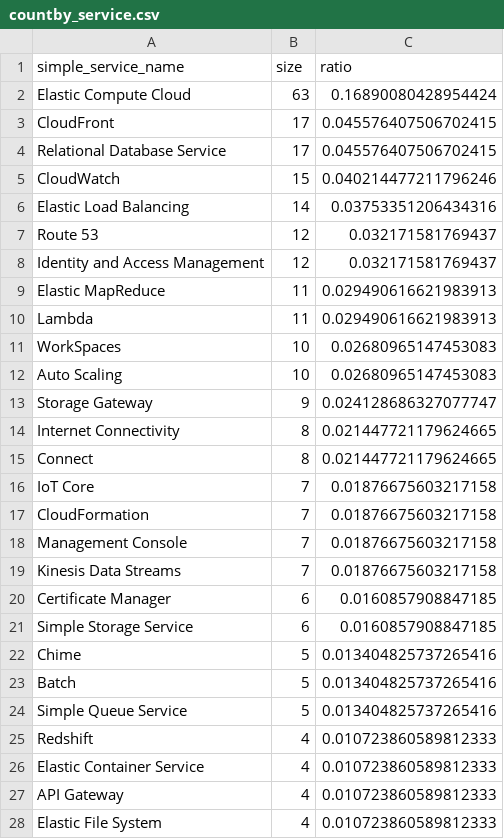
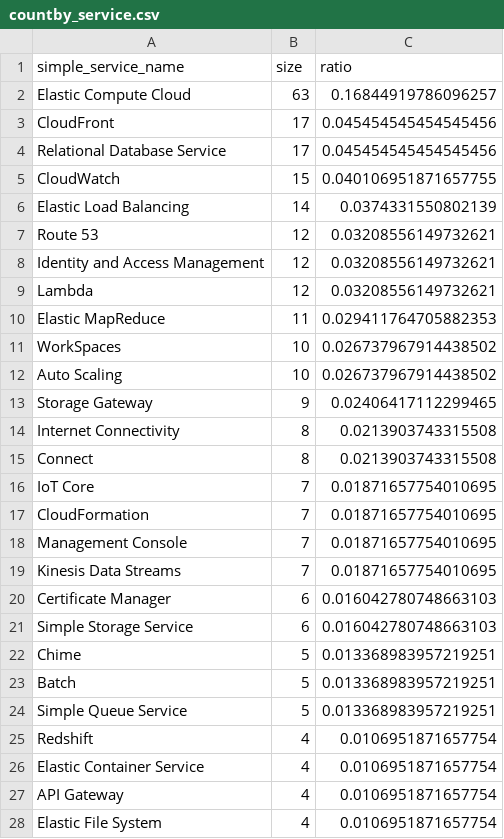
Before and after one commit to rafflesiana/aws-service-health-study, a CSV file: countby_service.csv, drawn as a sheet; only a part is shown; the diff covers the shown part only.

```diff
--- a/countby_service.csv
+++ b/countby_service.csv
@@ -1,28 +1,28 @@
 simple_service_name,size,ratio
-Elastic Compute Cloud,63,0.16890080428954424
-CloudFront,17,0.045576407506702415
-Relational Database Service,17,0.045576407506702415
-CloudWatch,15,0.040214477211796246
-Elastic Load Balancing,14,0.03753351206434316
-Route 53,12,0.032171581769437
-Identity and Access Management,12,0.032171581769437
-Elastic MapReduce,11,0.029490616621983913
-Lambda,11,0.029490616621983913
-WorkSpaces,10,0.02680965147453083
-Auto Scaling,10,0.02680965147453083
-Storage Gateway,9,0.024128686327077747
-Internet Connectivity,8,0.021447721179624665
-Connect,8,0.021447721179624665
-IoT Core,7,0.01876675603217158
-CloudFormation,7,0.01876675603217158
-Management Console,7,0.01876675603217158
-Kinesis Data Streams,7,0.01876675603217158
-Certificate Manager,6,0.0160857908847185
-Simple Storage Service,6,0.0160857908847185
-Chime,5,0.013404825737265416
-Batch,5,0.013404825737265416
-Simple Queue Service,5,0.013404825737265416
-Redshift,4,0.010723860589812333
-Elastic Container Service,4,0.010723860589812333
-API Gateway,4,0.010723860589812333
-Elastic File System,4,0.010723860589812333
+Elastic Compute Cloud,63,0.16844919786096257
+CloudFront,17,0.045454545454545456
+Relational Database Service,17,0.045454545454545456
+CloudWatch,15,0.040106951871657755
+Elastic Load Balancing,14,0.0374331550802139
+Route 53,12,0.03208556149732621
+Identity and Access Management,12,0.03208556149732621
+Lambda,12,0.03208556149732621
+Elastic MapReduce,11,0.029411764705882353
+WorkSpaces,10,0.026737967914438502
+Auto Scaling,10,0.026737967914438502
+Storage Gateway,9,0.02406417112299465
+Internet Connectivity,8,0.0213903743315508
+Connect,8,0.0213903743315508
+IoT Core,7,0.01871657754010695
+CloudFormation,7,0.01871657754010695
+Management Console,7,0.01871657754010695
+Kinesis Data Streams,7,0.01871657754010695
+Certificate Manager,6,0.016042780748663103
+Simple Storage Service,6,0.016042780748663103
+Chime,5,0.013368983957219251
+Batch,5,0.013368983957219251
+Simple Queue Service,5,0.013368983957219251
+Redshift,4,0.0106951871657754
+Elastic Container Service,4,0.0106951871657754
+API Gateway,4,0.0106951871657754
+Elastic File System,4,0.0106951871657754
```
Also changed, not shown: 49 edited cells elsewhere in this file, dataframe.csv, describe_failure_time.csv, 10 other files.
